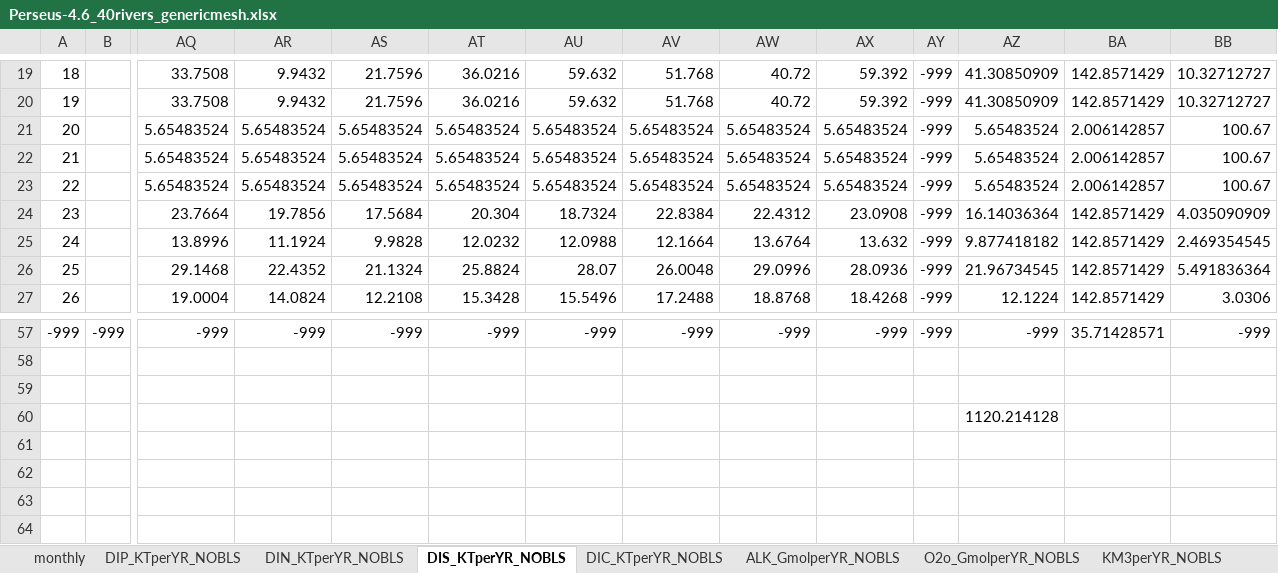
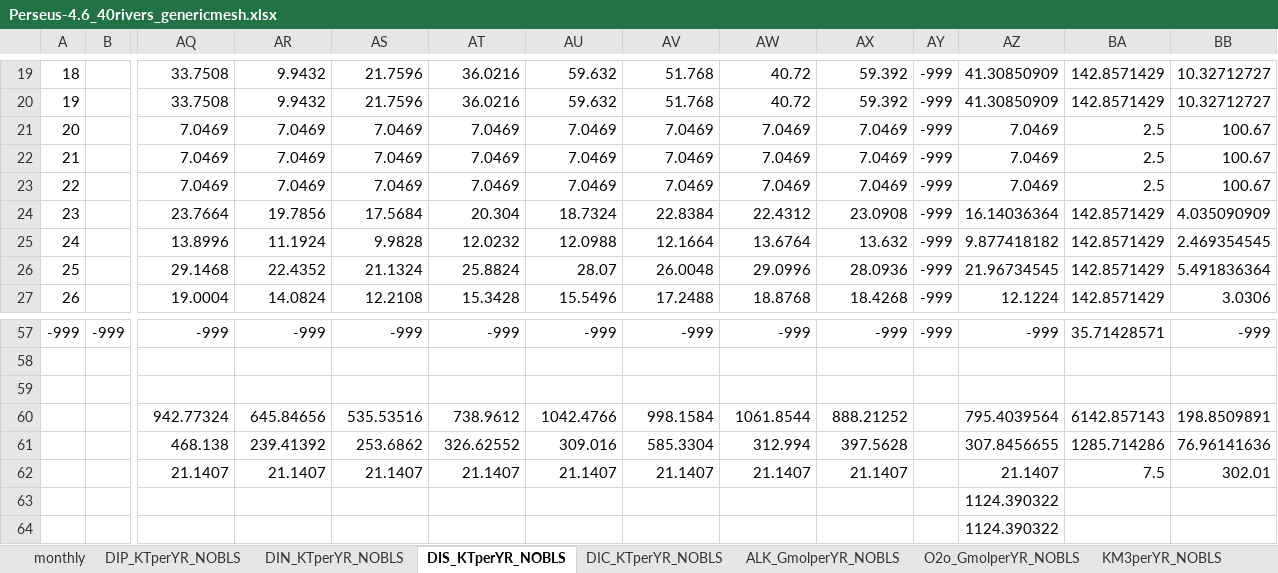
Before and after one commit to inogs/ogstm_preproc, an Excel workbook: Perseus-4.6_40rivers_genericmesh.xlsx, sheet DIS_KTperYR_NOBLS, drawn as a sheet; only a part is shown, gaps mark what is left out; values as stored, in another font and other column widths than the file's, no borders; removed rows and columns are numbered as before the commit, all else as after; rows hold the shown columns only; the diff names each change by its address in the sheet, - before the commit and + after, or states it on an @@ line.

```diff
--- a/Perseus-4.6_40rivers_genericmesh.xlsx (sheet DIS_KTperYR_NOBLS)
+++ b/Perseus-4.6_40rivers_genericmesh.xlsx (sheet DIS_KTperYR_NOBLS)
-row 21: 20 |  | 5.65483524 | 5.65483524 | 5.65483524 | 5.65483524 | 5.65483524 | 5.65483524 | 5.65483524 | 5.65483524 | -999 | 5.65483524 | 2.006142857 | 100.67
-row 22: 21 |  | 5.65483524 | 5.65483524 | 5.65483524 | 5.65483524 | 5.65483524 | 5.65483524 | 5.65483524 | 5.65483524 | -999 | 5.65483524 | 2.006142857 | 100.67
-row 23: 22 |  | 5.65483524 | 5.65483524 | 5.65483524 | 5.65483524 | 5.65483524 | 5.65483524 | 5.65483524 | 5.65483524 | -999 | 5.65483524 | 2.006142857 | 100.67
+row 21: 20 |  | 7.0469 | 7.0469 | 7.0469 | 7.0469 | 7.0469 | 7.0469 | 7.0469 | 7.0469 | -999 | 7.0469 | 2.5 | 100.67
+row 22: 21 |  | 7.0469 | 7.0469 | 7.0469 | 7.0469 | 7.0469 | 7.0469 | 7.0469 | 7.0469 | -999 | 7.0469 | 2.5 | 100.67
+row 23: 22 |  | 7.0469 | 7.0469 | 7.0469 | 7.0469 | 7.0469 | 7.0469 | 7.0469 | 7.0469 | -999 | 7.0469 | 2.5 | 100.67
+row 60:  |  | 942.77324 | 645.84656 | 535.53516 | 738.9612 | 1042.4766 | 998.1584 | 1061.8544 | 888.21252 |  | 795.4039564 | 6142.857143 | 198.8509891
+row 61:  |  | 468.138 | 239.41392 | 253.6862 | 326.62552 | 309.016 | 585.3304 | 312.994 | 397.5628 |  | 307.8456655 | 1285.714286 | 76.96141636
+row 62:  |  | 21.1407 | 21.1407 | 21.1407 | 21.1407 | 21.1407 | 21.1407 | 21.1407 | 21.1407 |  | 21.1407 | 7.5 | 302.01
-AZ63: 1120.214128
+AZ63: 1124.390322
+row 64:  |  |  |  |  |  |  |  |  |  |  | 1124.390322
```
Also changed, not shown: sheet DIP_KTperYR_NOBLS, sheet DIC_KTperYR_NOBLS, sheet ALK_GmolperYR_NOBLS, sheet DIN_KTperYR_NOBLS, 1 other file.
